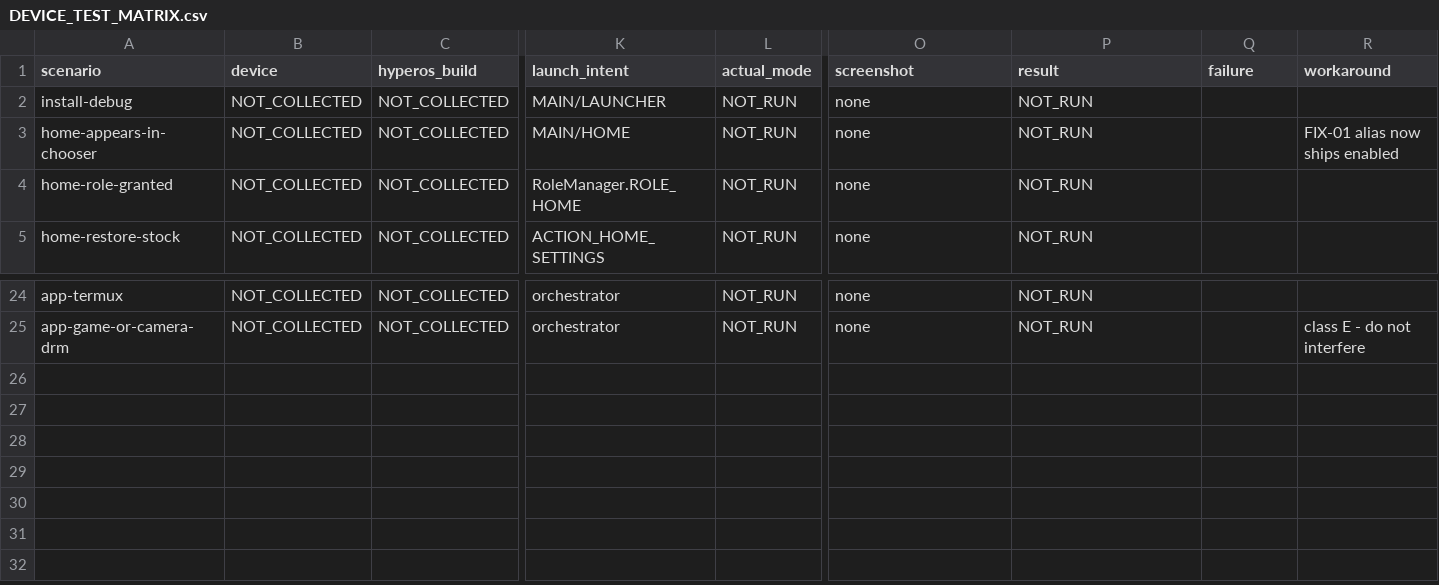
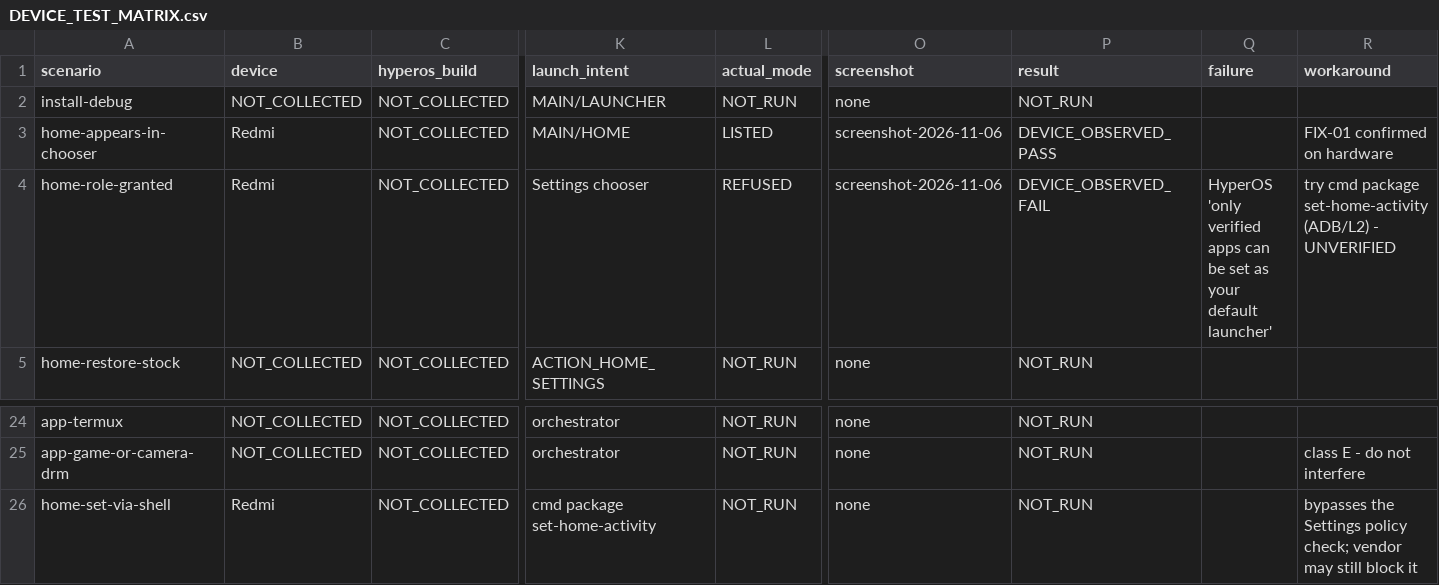
Before and after one commit to terminaldetector/PS1-TECHDEMOLAYER, a CSV file: MetroOpticalShell/docs/DEVICE_TEST_MATRIX.csv, drawn as a sheet; only a part is shown, gaps mark what is left out; rows hold the shown columns only; the diff names each change by its address in the sheet, - before the commit and + after, or states it on an @@ line.

```diff
--- a/MetroOpticalShell/docs/DEVICE_TEST_MATRIX.csv
+++ b/MetroOpticalShell/docs/DEVICE_TEST_MATRIX.csv
-B3:B4 (device): NOT_COLLECTED
+B3:B4 (device): Redmi
-L3 (actual_mode): NOT_RUN
+L3 (actual_mode): LISTED
-O3:O4 (screenshot): none
+O3:O4 (screenshot): screenshot-2026-11-06
-P3 (result): NOT_RUN
+P3 (result): DEVICE_OBSERVED_PASS
-R3 (workaround): FIX-01 alias now ships enabled
+R3 (workaround): FIX-01 confirmed on hardware
-K4 (launch_intent): RoleManager.ROLE_HOME
+K4 (launch_intent): Settings chooser
-L4 (actual_mode): NOT_RUN
+L4 (actual_mode): REFUSED
-P4 (result): NOT_RUN
+P4 (result): DEVICE_OBSERVED_FAIL
-Q4 (failure): (empty)
+Q4 (failure): HyperOS 'only verified apps can be set as your default launcher'
-R4 (workaround): (empty)
+R4 (workaround): try cmd package set-home-activity (ADB/L2) - UNVERIFIED
+row 26: home-set-via-shell | Redmi | NOT_COLLECTED | cmd package set-home-activity | NOT_RUN | none | NOT_RUN |  | bypasses the Settings policy check; vendor may still block it
```
Also changed, not shown: 6 other files.
